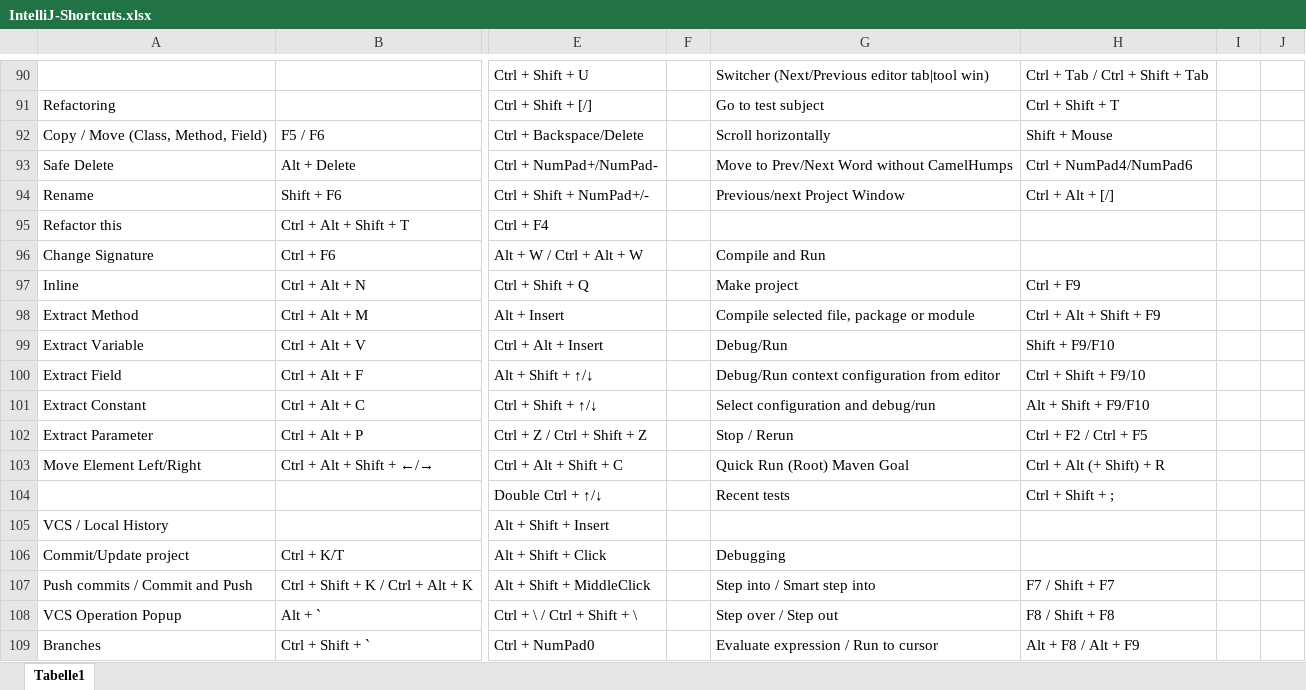
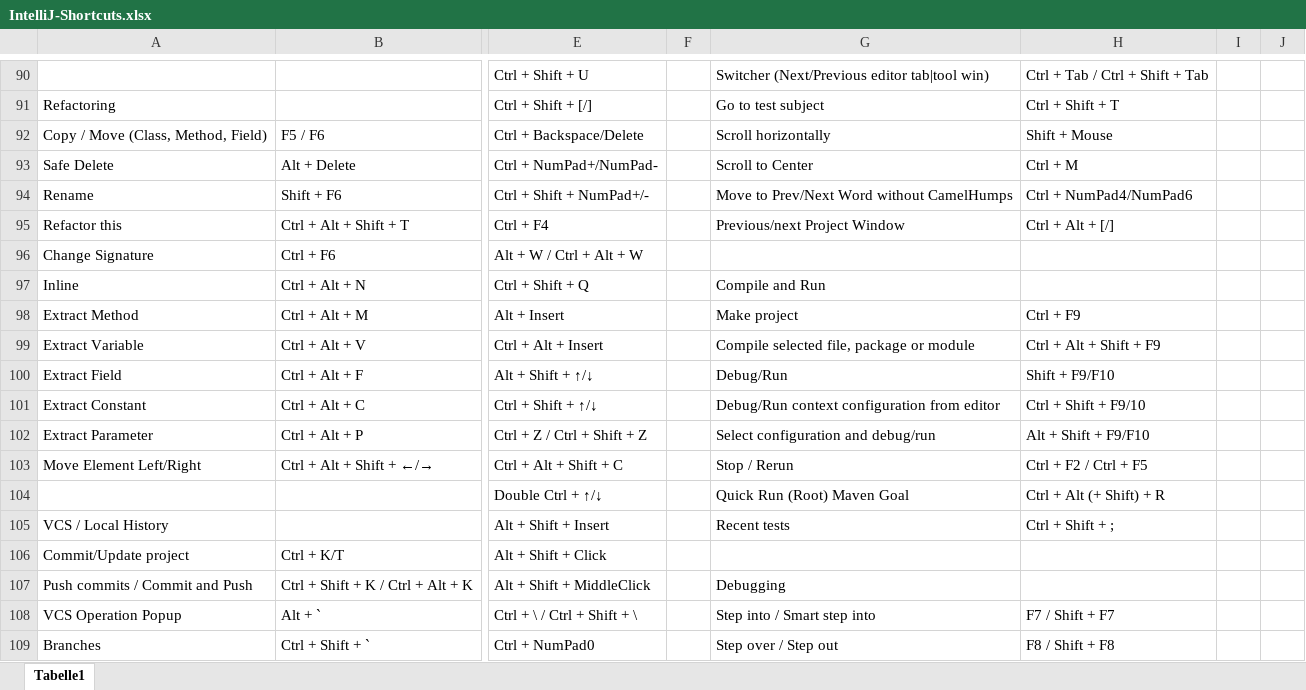
Before and after one commit to psicho2000/wiki, an Excel workbook: Settings/IntelliJ/IntelliJ-Shortcuts.xlsx, sheet Tabelle1, drawn as a sheet; only a part is shown, gaps mark what is left out; values as stored, in another font and other column widths than the file's, no cell formats; charts and pictures not drawn; the diff covers the shown part only; the diff names each change by its address in the sheet, - before the commit and + after, or states it on an @@ line.

```diff
--- a/Settings/IntelliJ/IntelliJ-Shortcuts.xlsx (sheet Tabelle1)
+++ b/Settings/IntelliJ/IntelliJ-Shortcuts.xlsx (sheet Tabelle1)
-G93: Move to Prev/Next Word without CamelHumps
+G93: Scroll to Center
-H93: Ctrl + NumPad4/NumPad6
+H93: Ctrl + M
-G94: Previous/next Project Window
+G94: Move to Prev/Next Word without CamelHumps
-H94: Ctrl + Alt + [/]
+H94: Ctrl + NumPad4/NumPad6
-G95: (empty)
+G95: Previous/next Project Window
-H95: (empty)
+H95: Ctrl + Alt + [/]
-G96: Compile and Run
+G96: (empty)
-G97: Make project
+G97: Compile and Run
-H97: Ctrl + F9
+H97: (empty)
-G98: Compile selected file, package or module
+G98: Make project
-H98: Ctrl + Alt + Shift + F9
+H98: Ctrl + F9
-G99: Debug/Run
+G99: Compile selected file, package or module
-H99: Shift + F9/F10
+H99: Ctrl + Alt + Shift + F9
-G100: Debug/Run context configuration from editor
+G100: Debug/Run
-H100: Ctrl + Shift + F9/10
+H100: Shift + F9/F10
-G101: Select configuration and debug/run
+G101: Debug/Run context configuration from editor
-H101: Alt + Shift + F9/F10
+H101: Ctrl + Shift + F9/10
-G102: Stop / Rerun
+G102: Select configuration and debug/run
-H102: Ctrl + F2 / Ctrl + F5
+H102: Alt + Shift + F9/F10
-G103: Quick Run (Root) Maven Goal
+G103: Stop / Rerun
-H103: Ctrl + Alt (+ Shift) + R
+H103: Ctrl + F2 / Ctrl + F5
-G104: Recent tests
+G104: Quick Run (Root) Maven Goal
-H104: Ctrl + Shift + ;
+H104: Ctrl + Alt (+ Shift) + R
-G105: (empty)
+G105: Recent tests
-H105: (empty)
+H105: Ctrl + Shift + ;
-G106: Debugging
+G106: (empty)
-G107: Step into / Smart step into
+G107: Debugging
-H107: F7 / Shift + F7
+H107: (empty)
-G108: Step over / Step out
+G108: Step into / Smart step into
-H108: F8 / Shift + F8
+H108: F7 / Shift + F7
-G109: Evaluate expression / Run to cursor
+G109: Step over / Step out
-H109: Alt + F8 / Alt + F9
+H109: F8 / Shift + F8
```
Also changed, not shown: 1 added row and 50 edited cells elsewhere in this sheet, cell formats.
